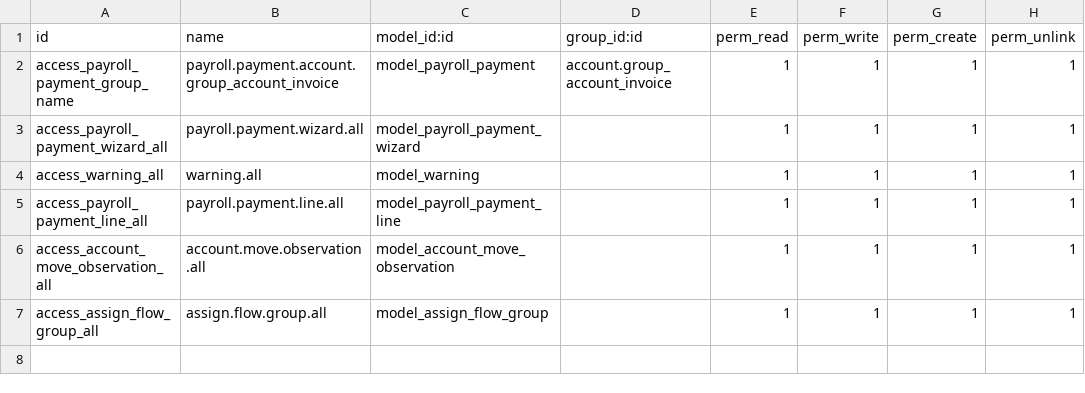
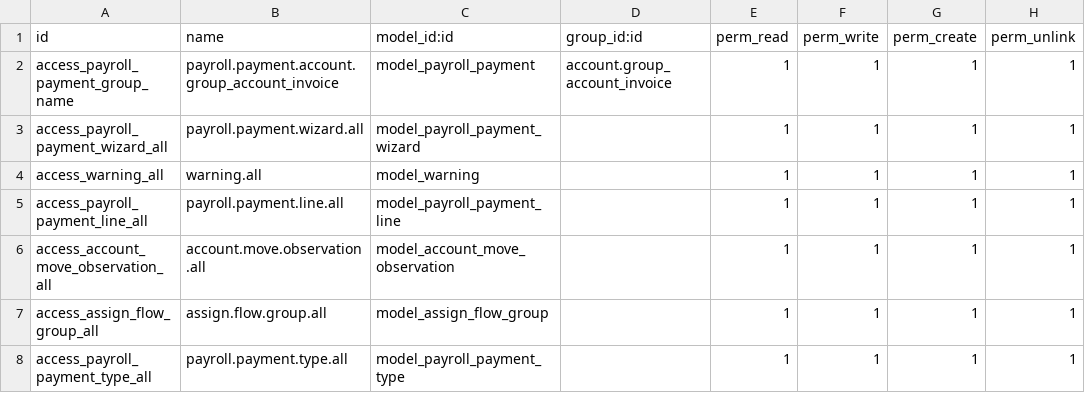
Before and after one commit to VKYC/MP_TESORERIA, a CSV file: payroll_payment/security/ir.model.access.csv, drawn as a sheet.

```diff
--- a/payroll_payment/security/ir.model.access.csv
+++ b/payroll_payment/security/ir.model.access.csv
@@ -7 +7,2 @@ access_account_move_observation_all,account.move.observation.all,model_account_m
 access_assign_flow_group_all,assign.flow.group.all,model_assign_flow_group,,1,1,1,1
+access_payroll_payment_type_all,payroll.payment.type.all,model_payroll_payment_type,,1,1,1,1
```
Also changed, not shown: 7 other files.
